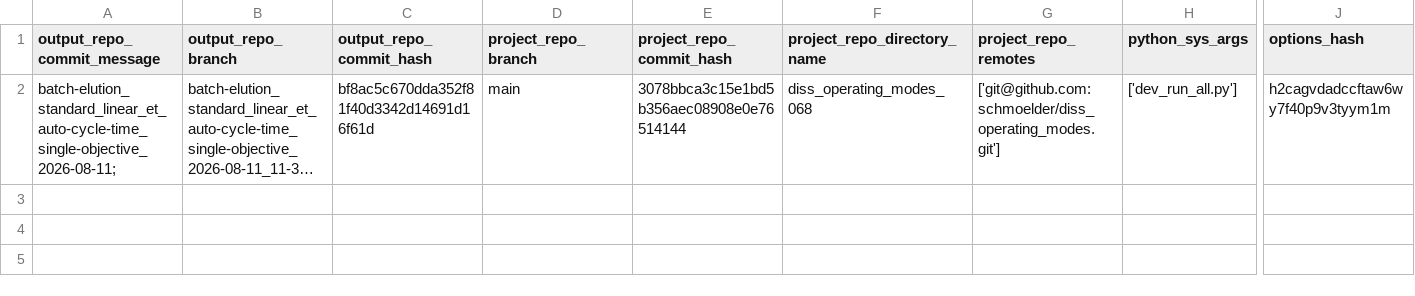
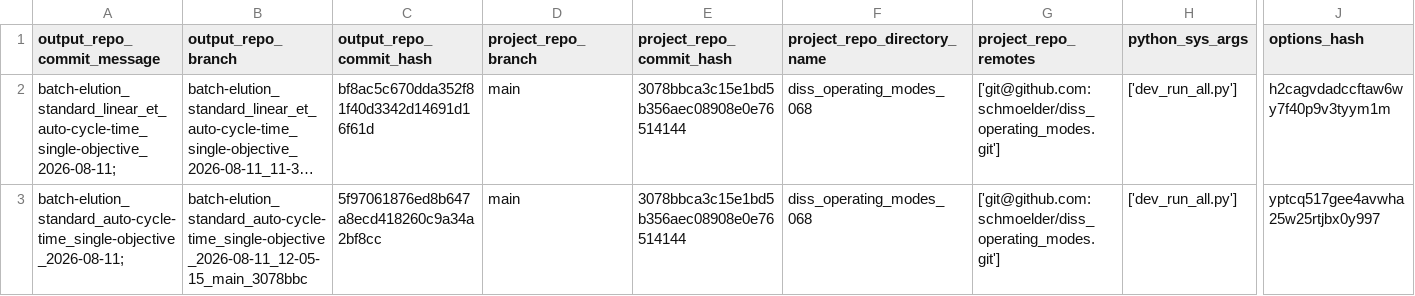
Before and after one commit to schmoelder/diss_operating_modes_output, a TSV file: log.tsv, drawn as a sheet; only a part is shown, gaps mark what is left out; long unchanged cells end in …; rows hold the shown columns only; the diff names each change by its address in the sheet, - before the commit and + after, or states it on an @@ line.

Commit message:
log for 'batch-elution_standard_auto-cycle-time_single-objective_2026-08-11; ' of branch 'batch-elution_standard_auto-cycle-time_single-objective_2026-08-11_12-05-15_main_3078bbc'

```diff
--- a/log.tsv
+++ b/log.tsv
+row 3: batch-elution_standard_auto-cycle-time_single-objective_2026-08-11; | batch-elution_standard_auto-cycle-time_single-objective_2026-08-11_12-05-15_main_3078bbc | 5f97061876ed8b647a8ecd418260c9a34a2bf8cc | main | 3078bbca3c15e1bd5b356aec08908e0e76514144 | diss_operating_modes_068 | ['git@github.com:schmoelder/diss_operating_modes.git'] | ['dev_run_all.py'] | yptcq517gee4avwha25w25rtjbx0y997
```
Also changed, not shown: 7 other files.
